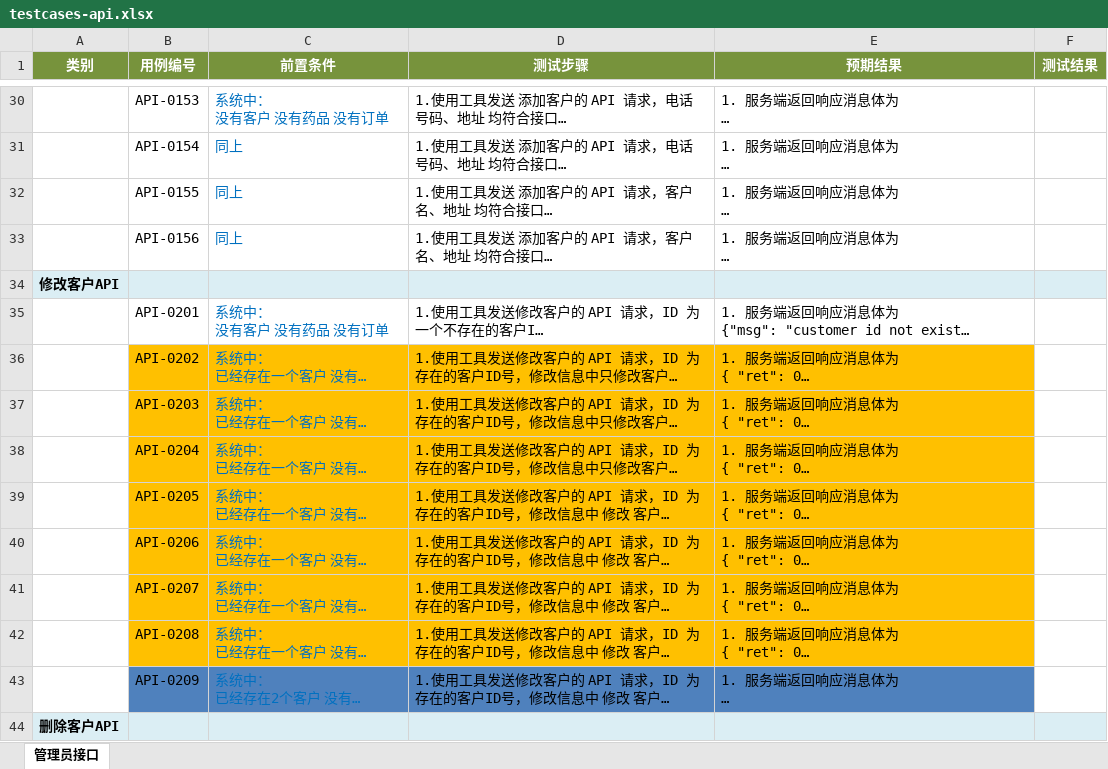
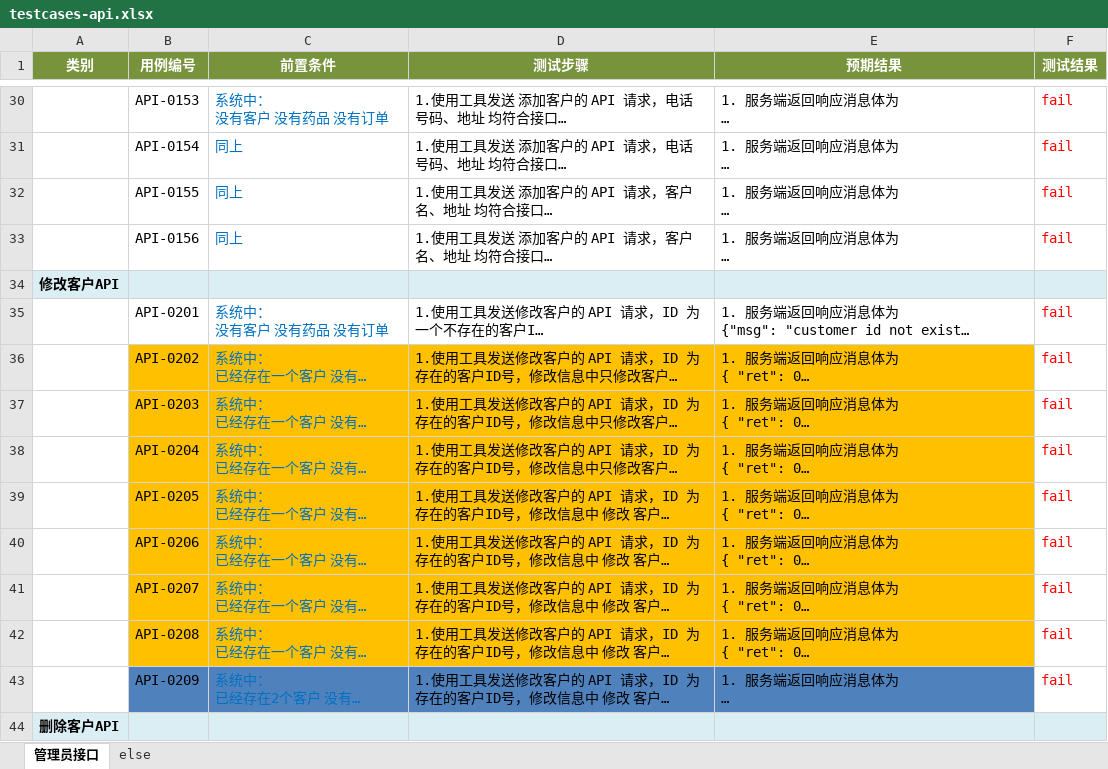
Before and after one commit to Mina319/autotest_bysms_api, an Excel workbook: testcases-api.xlsx, sheet 管理员接口, drawn as a sheet; only a part is shown, gaps mark what is left out; long unchanged cells end in …; values as stored, in another font and other column widths than the file's, no borders; the diff covers the shown part only; the diff names each change by its address in the sheet, - before the commit and + after, or states it on an @@ line.

```diff
--- a/testcases-api.xlsx (sheet 管理员接口)
+++ b/testcases-api.xlsx (sheet 管理员接口)
+sheet tab: else
-F30:F33 (测试结果): (empty)
+F30:F33 (测试结果): fail
-F35:F43 (测试结果): (empty)
+F35:F43 (测试结果): fail
```
Also changed, not shown: 50 edited cells elsewhere in this sheet, 10 other files.
